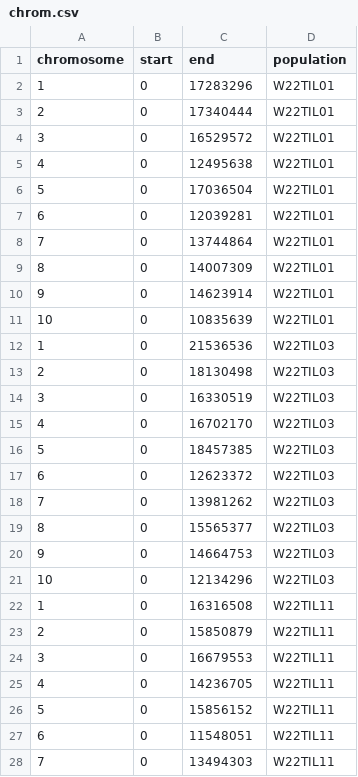
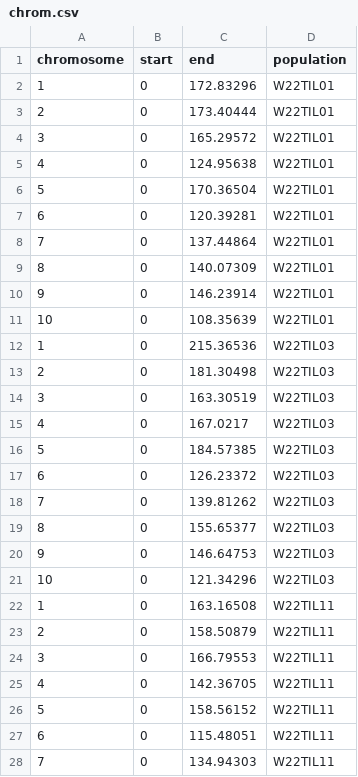
Before and after one commit to ShunichiroT/EasiGP, a CSV file: Data/TeoNAM/chrom.csv, drawn as a sheet; only a part is shown; the diff covers the shown part only.

```diff
--- a/Data/TeoNAM/chrom.csv
+++ b/Data/TeoNAM/chrom.csv
@@ -1,28 +1,28 @@
 chromosome,start,end,population
-1,0,17283296,W22TIL01
-2,0,17340444,W22TIL01
-3,0,16529572,W22TIL01
-4,0,12495638,W22TIL01
-5,0,17036504,W22TIL01
-6,0,12039281,W22TIL01
-7,0,13744864,W22TIL01
-8,0,14007309,W22TIL01
-9,0,14623914,W22TIL01
-10,0,10835639,W22TIL01
-1,0,21536536,W22TIL03
-2,0,18130498,W22TIL03
-3,0,16330519,W22TIL03
-4,0,16702170,W22TIL03
-5,0,18457385,W22TIL03
-6,0,12623372,W22TIL03
-7,0,13981262,W22TIL03
-8,0,15565377,W22TIL03
-9,0,14664753,W22TIL03
-10,0,12134296,W22TIL03
-1,0,16316508,W22TIL11
-2,0,15850879,W22TIL11
-3,0,16679553,W22TIL11
-4,0,14236705,W22TIL11
-5,0,15856152,W22TIL11
-6,0,11548051,W22TIL11
-7,0,13494303,W22TIL11
+1,0,172.83296,W22TIL01
+2,0,173.40444,W22TIL01
+3,0,165.29572,W22TIL01
+4,0,124.95638,W22TIL01
+5,0,170.36504,W22TIL01
+6,0,120.39281,W22TIL01
+7,0,137.44864,W22TIL01
+8,0,140.07309,W22TIL01
+9,0,146.23914,W22TIL01
+10,0,108.35639,W22TIL01
+1,0,215.36536,W22TIL03
+2,0,181.30498,W22TIL03
+3,0,163.30519,W22TIL03
+4,0,167.0217,W22TIL03
+5,0,184.57385,W22TIL03
+6,0,126.23372,W22TIL03
+7,0,139.81262,W22TIL03
+8,0,155.65377,W22TIL03
+9,0,146.64753,W22TIL03
+10,0,121.34296,W22TIL03
+1,0,163.16508,W22TIL11
+2,0,158.50879,W22TIL11
+3,0,166.79553,W22TIL11
+4,0,142.36705,W22TIL11
+5,0,158.56152,W22TIL11
+6,0,115.48051,W22TIL11
+7,0,134.94303,W22TIL11
```
Also changed, not shown: 33 edited cells elsewhere in this file, Data/MaizeNAM/marker_info.csv, Data/TeoNAM/gene_info.csv, 40 other files.
